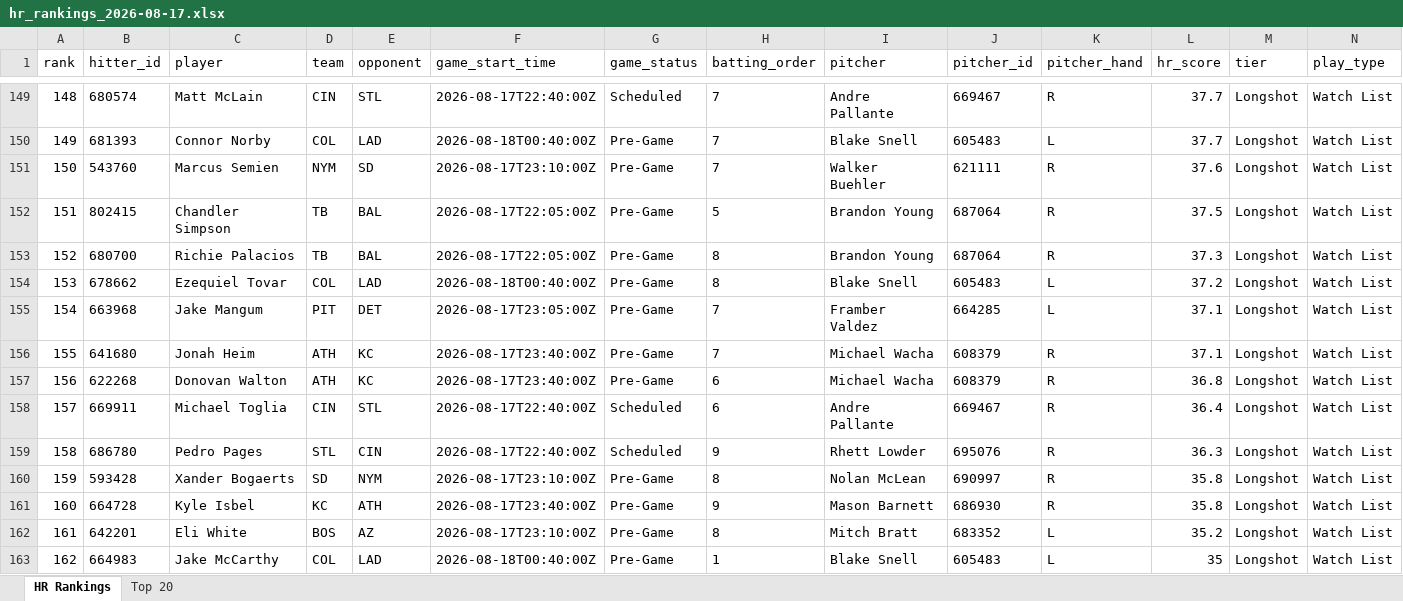
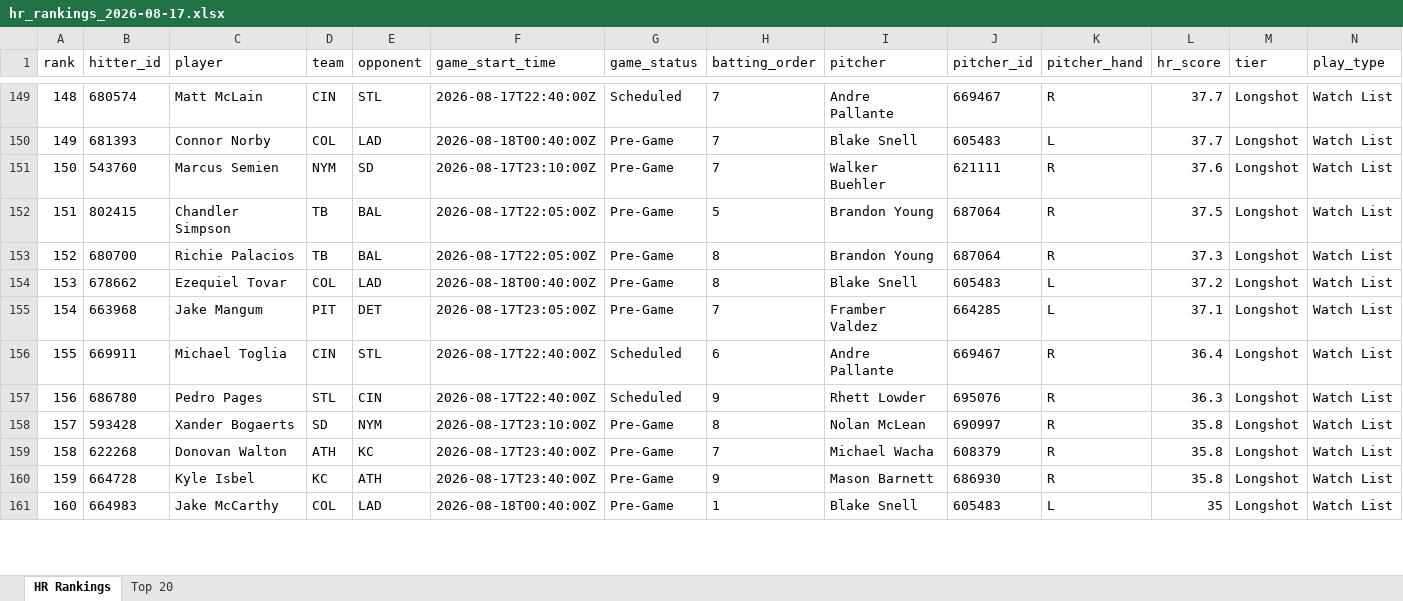
Before and after one commit to etbell28/barreliq, an Excel workbook: outputs/daily/hr_rankings_2026-08-17.xlsx, sheet HR Rankings, drawn as a sheet; only a part is shown, gaps mark what is left out; values as stored, in another font and other column widths than the file's, no borders; removed rows and columns are numbered as before the commit, all else as after; rows hold the shown columns only; the diff covers the shown part only; the diff names each change by its address in the sheet, - before the commit and + after, or states it on an @@ line.

```diff
--- a/outputs/daily/hr_rankings_2026-08-17.xlsx (sheet HR Rankings)
+++ b/outputs/daily/hr_rankings_2026-08-17.xlsx (sheet HR Rankings)
-row 156: 155 | 641680 | Jonah Heim | ATH | KC | 2026-08-17T23:40:00Z | Pre-Game | 7 | Michael Wacha | 608379 | R | 37.1 | Longshot | Watch List
-row 157: 156 | 622268 | Donovan Walton | ATH | KC | 2026-08-17T23:40:00Z | Pre-Game | 6 | Michael Wacha | 608379 | R | 36.8 | Longshot | Watch List
-A156 (rank): 157
+A156 (rank): 155
-A157 (rank): 158
+A157 (rank): 156
-A158 (rank): 159
+A158 (rank): 157
+row 159: 158 | 622268 | Donovan Walton | ATH | KC | 2026-08-17T23:40:00Z | Pre-Game | 7 | Michael Wacha | 608379 | R | 35.8 | Longshot | Watch List
-A160 (rank): 160
+A160 (rank): 159
-row 162: 161 | 642201 | Eli White | BOS | AZ | 2026-08-17T23:10:00Z | Pre-Game | 8 | Mitch Bratt | 683352 | L | 35.2 | Longshot | Watch List
-A161 (rank): 162
+A161 (rank): 160
```
Also changed, not shown: 13 added rows, 11 removed rows and 184 edited cells elsewhere in this sheet, sheet Top 20, outputs/daily/hr_rankings_2026-08-17_remaining.xlsx, 14 other files.
